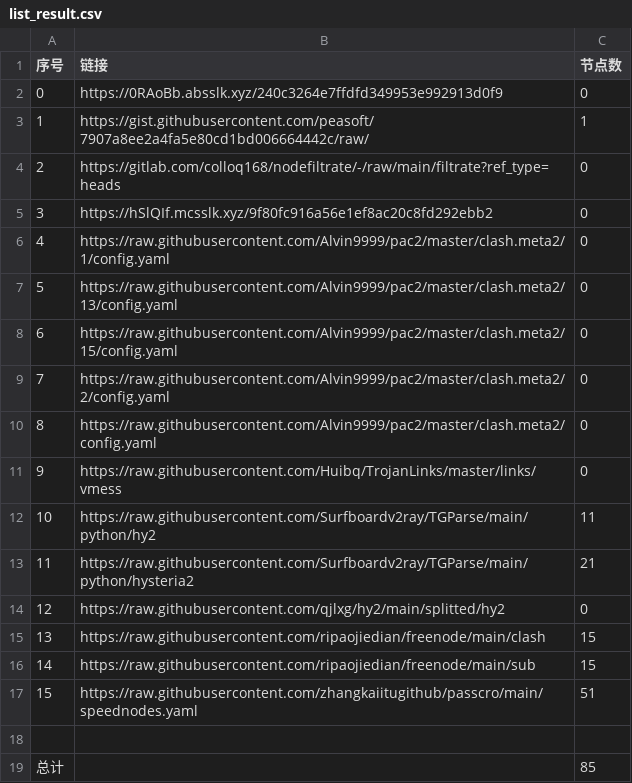
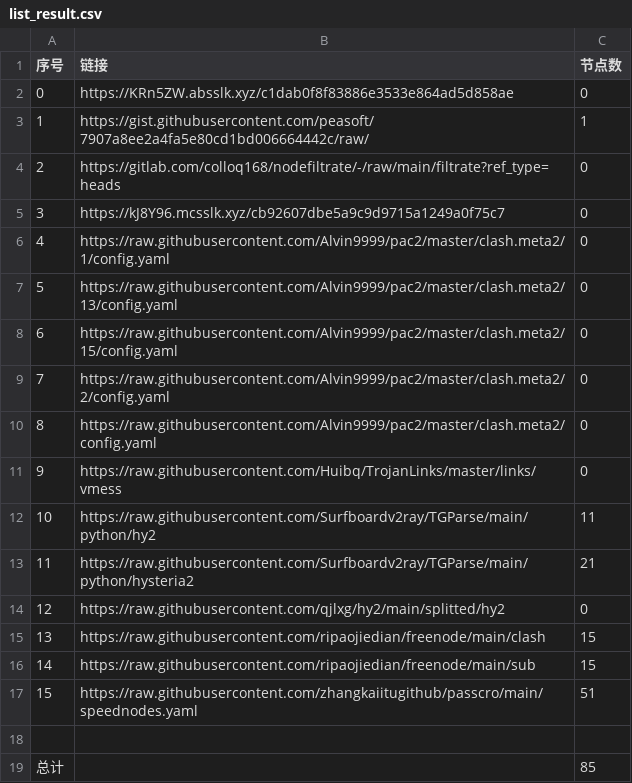
Before and after one commit to nongsp/NWs, a CSV file: list_result.csv, drawn as a sheet.

```diff
--- a/list_result.csv
+++ b/list_result.csv
@@ -1,6 +1,6 @@
 序号,链接,节点数
-0,https://0RAoBb.absslk.xyz/240c3264e7ffdfd349953e992913d0f9,0
+0,https://KRn5ZW.absslk.xyz/c1dab0f8f83886e3533e864ad5d858ae,0
 1,https://gist.githubusercontent.com/peasoft/7907a8ee2a4fa5e80cd1bd006664442c/raw/,1
 2,https://gitlab.com/colloq168/nodefiltrate/-/raw/main/filtrate?ref_type=heads,0
-3,https://hSlQIf.mcsslk.xyz/9f80fc916a56e1ef8ac20c8fd292ebb2,0
+3,https://kJ8Y96.mcsslk.xyz/cb92607dbe5a9c9d9715a1249a0f75c7,0
 4,https://raw.githubusercontent.com/Alvin9999/pac2/master/clash.meta2/1/config.yaml,0
```
Also changed, not shown: 3 other files.
